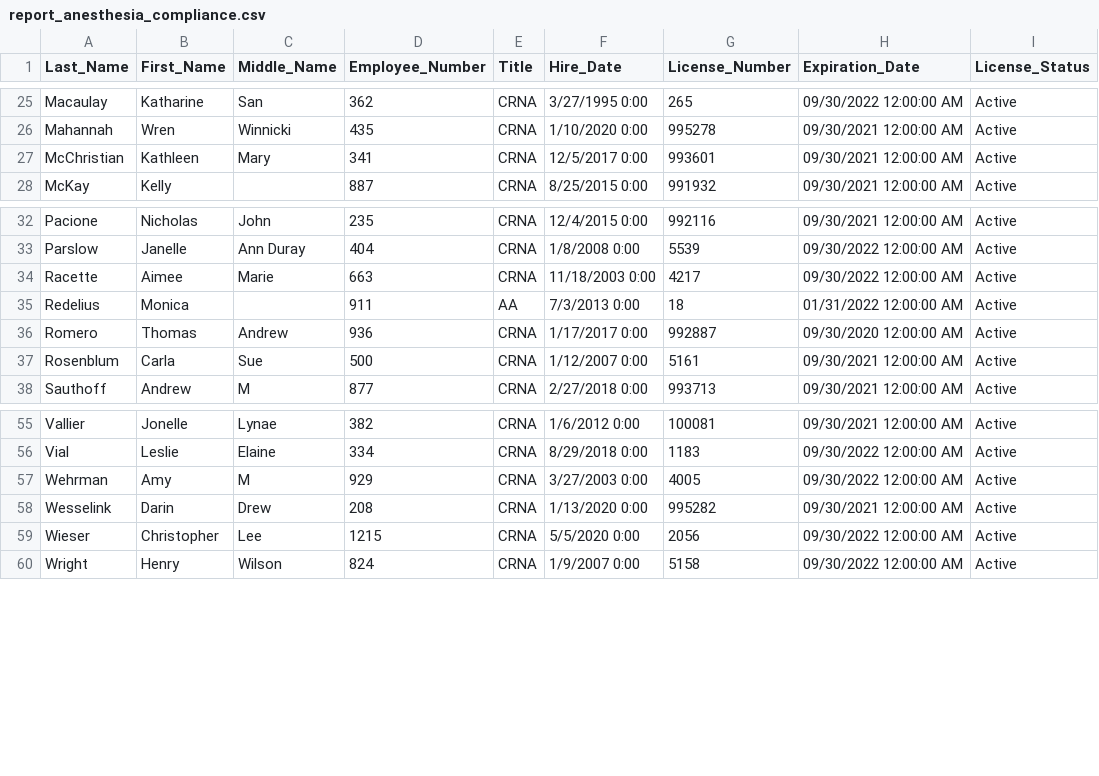
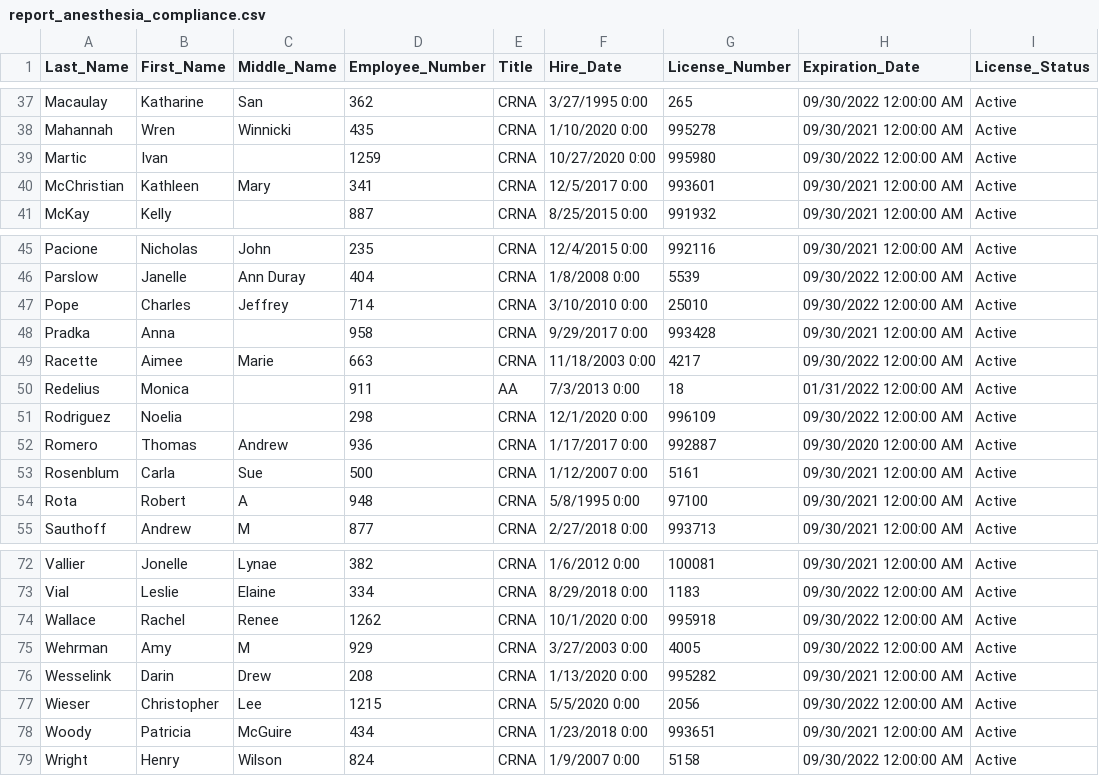
Before and after one commit to rodgerskent/etl-project, a CSV file: report_anesthesia_compliance.csv, drawn as a sheet; only a part is shown, gaps mark what is left out; the diff covers the shown part only.

```diff
--- a/report_anesthesia_compliance.csv
+++ b/report_anesthesia_compliance.csv
@@ -26,2 +38,3 @@ Macaulay,Katharine,San,362,CRNA,3/27/1995 0:00,265,09/30/2022 12:00:00 AM,Active
 Mahannah,Wren,Winnicki,435,CRNA,1/10/2020 0:00,995278,09/30/2021 12:00:00 AM,Active
+Martic,Ivan,,1259,CRNA,10/27/2020 0:00,995980,09/30/2022 12:00:00 AM,Active
 McChristian,Kathleen,Mary,341,CRNA,12/5/2017 0:00,993601,09/30/2021 12:00:00 AM,Active
@@ -33,6 +46,10 @@ Pacione,Nicholas,John,235,CRNA,12/4/2015 0:00,992116,09/30/2021 12:00:00 AM,Acti
 Parslow,Janelle,Ann Duray,404,CRNA,1/8/2008 0:00,5539,09/30/2022 12:00:00 AM,Active
+Pope,Charles,Jeffrey,714,CRNA,3/10/2010 0:00,25010,09/30/2022 12:00:00 AM,Active
+Pradka,Anna,,958,CRNA,9/29/2017 0:00,993428,09/30/2021 12:00:00 AM,Active
 Racette,Aimee,Marie,663,CRNA,11/18/2003 0:00,4217,09/30/2022 12:00:00 AM,Active
 Redelius,Monica,,911,AA,7/3/2013 0:00,18,01/31/2022 12:00:00 AM,Active
+Rodriguez,Noelia,,298,CRNA,12/1/2020 0:00,996109,09/30/2022 12:00:00 AM,Active
 Romero,Thomas,Andrew,936,CRNA,1/17/2017 0:00,992887,09/30/2020 12:00:00 AM,Active
 Rosenblum,Carla,Sue,500,CRNA,1/12/2007 0:00,5161,09/30/2021 12:00:00 AM,Active
+Rota,Robert,A,948,CRNA,5/8/1995 0:00,97100,09/30/2021 12:00:00 AM,Active
 Sauthoff,Andrew,M,877,CRNA,2/27/2018 0:00,993713,09/30/2021 12:00:00 AM,Active
@@ -56,2 +73,3 @@ Vallier,Jonelle,Lynae,382,CRNA,1/6/2012 0:00,100081,09/30/2021 12:00:00 AM,Activ
 Vial,Leslie,Elaine,334,CRNA,8/29/2018 0:00,1183,09/30/2022 12:00:00 AM,Active
+Wallace,Rachel,Renee,1262,CRNA,10/1/2020 0:00,995918,09/30/2022 12:00:00 AM,Active
 Wehrman,Amy,M,929,CRNA,3/27/2003 0:00,4005,09/30/2022 12:00:00 AM,Active
@@ -59,2 +77,3 @@ Wesselink,Darin,Drew,208,CRNA,1/13/2020 0:00,995282,09/30/2021 12:00:00 AM,Activ
 Wieser,Christopher,Lee,1215,CRNA,5/5/2020 0:00,2056,09/30/2022 12:00:00 AM,Active
+Woody,Patricia,McGuire,434,CRNA,1/23/2018 0:00,993651,09/30/2021 12:00:00 AM,Active
 Wright,Henry,Wilson,824,CRNA,1/9/2007 0:00,5158,09/30/2022 12:00:00 AM,Active
```
Also changed, not shown: 12 added rows elsewhere in this file, report_rnsublicense_compliance.csv, 1 other file.
